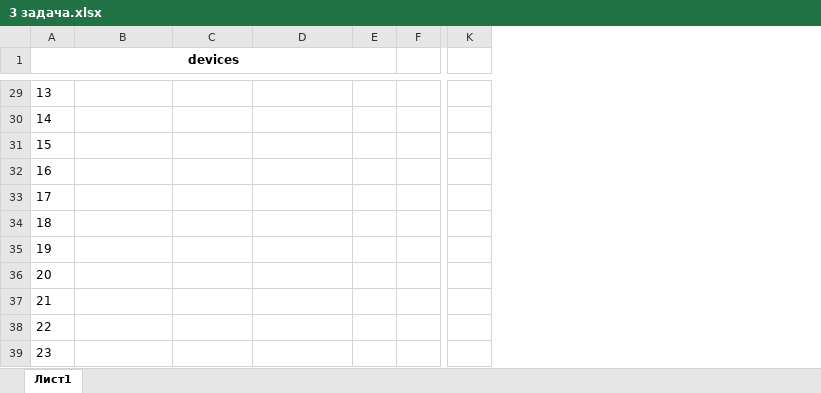
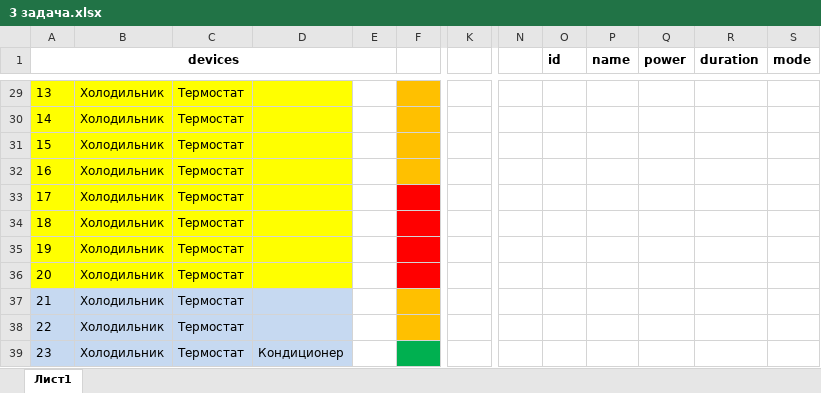
Before and after one commit to EVStarostin/YANDEX-SHRI-2018__TASK3, an Excel workbook: 3 задача.xlsx, sheet Лист1, drawn as a sheet; only a part is shown, gaps mark what is left out; values as stored, in another font and other column widths than the file's, no borders; removed rows and columns are numbered as before the commit, all else as after; the diff covers the shown part only; the diff names each change by its address in the sheet, - before the commit and + after, or states it on an @@ line.

```diff
--- a/3 задача.xlsx (sheet Лист1)
+++ b/3 задача.xlsx (sheet Лист1)
-column K, empty
+column K, empty
+column N, empty
+column O (id), empty
+column P (name), empty
+column Q (power), empty
+column R (duration), empty
+column S (mode), empty
-A29:D36 fill: none
+A29:D36 fill: #FFFF00
-B29:B39: (empty)
+B29:B39: Холодильник
-C29:C39: (empty)
+C29:C39: Термостат
-F29:F32 fill: none
+F29:F32 fill: #FFC000
-F33:F36 fill: none
+F33:F36 fill: #FF0000
-A37:D39 fill: none
+A37:D39 fill: #C6D9F1
-F37:F38 fill: none
+F37:F38 fill: #FFC000
-D39: (empty)
+D39: Кондиционер
-F39 fill: none
+F39 fill: #00B050
```
Also changed, not shown: 52 edited cells and cell formats elsewhere in this sheet.
